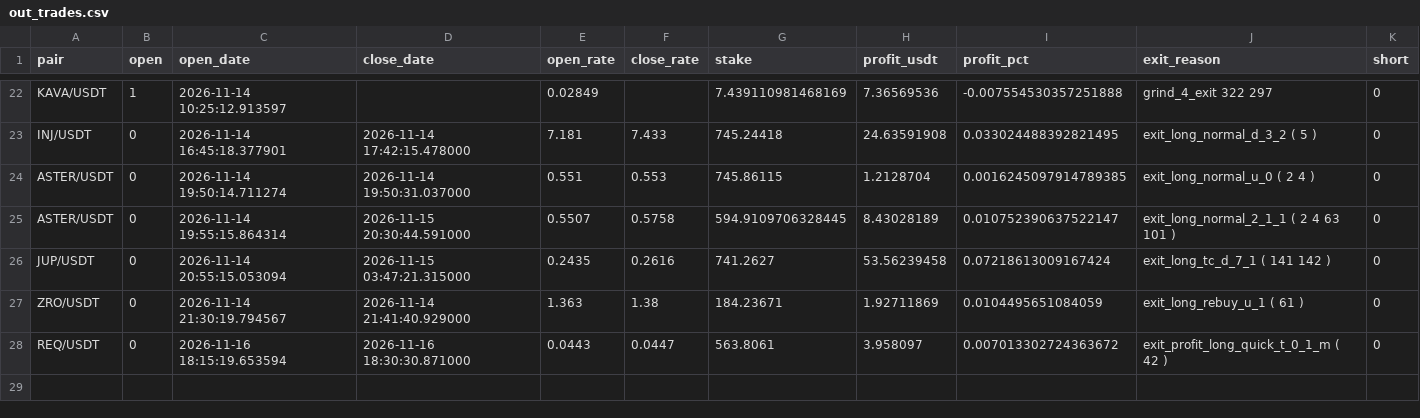
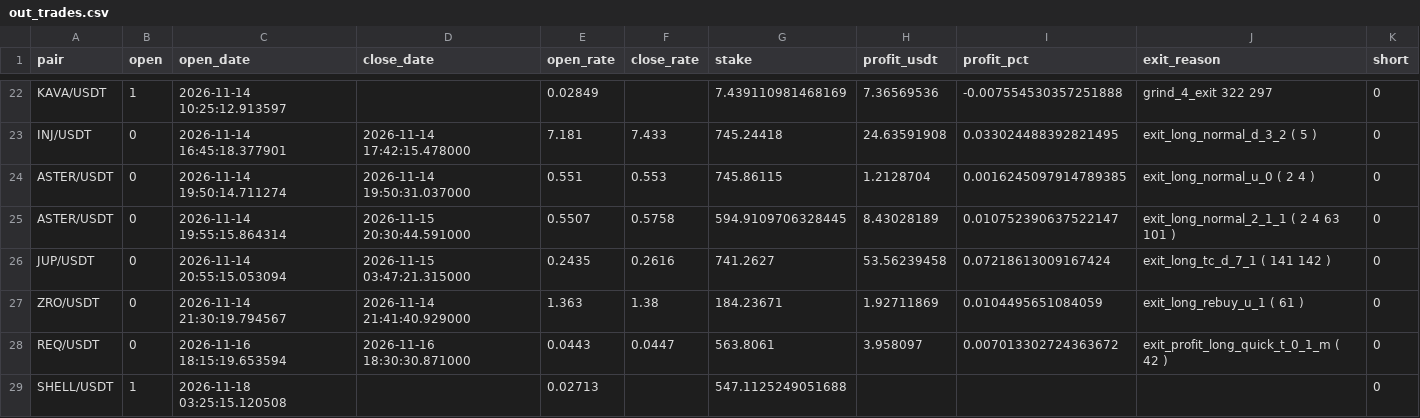
Before and after one commit to artemtatarintsev98/redline-bot, a CSV file: ft/nfi10k/out_trades.csv, drawn as a sheet; only a part is shown, gaps mark what is left out.

```diff
--- a/ft/nfi10k/out_trades.csv
+++ b/ft/nfi10k/out_trades.csv
@@ -28 +28,2 @@ ZRO/USDT,0,2026-11-14 21:30:19.794567,2026-11-14 21:41:40.929000,1.363,1.38,184.
 REQ/USDT,0,2026-11-16 18:15:19.653594,2026-11-16 18:30:30.871000,0.0443,0.0447,563.8061,3.958097,0.007013302724363672,exit_profit_long_quick_t_0_1_m ( 42 ),0
+SHELL/USDT,1,2026-11-18 03:25:15.120508,,0.02713,,547.1125249051688,,,,0
```
Also changed, not shown: 6 other files.
